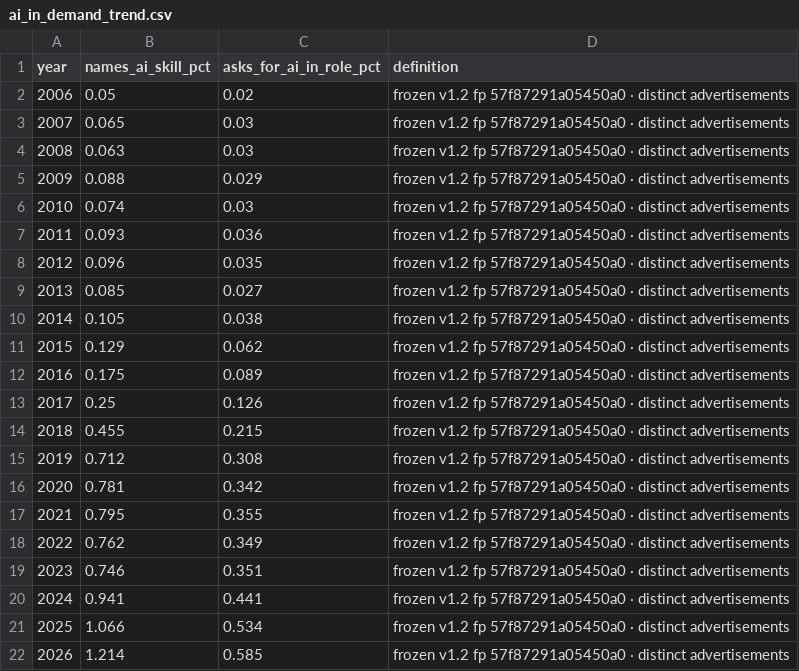
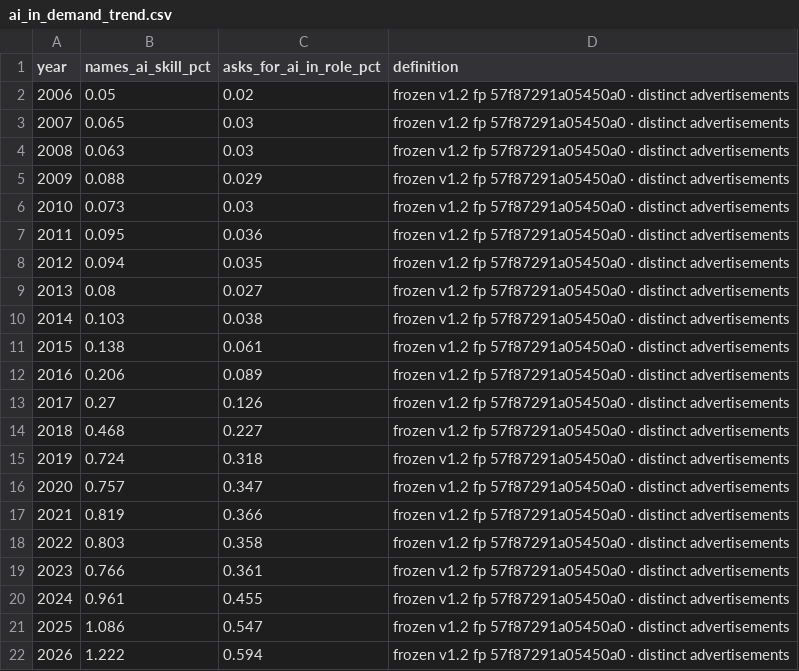
Before and after one commit to ai-econ-lab/ai-econ-lab.github.io, a CSV file: docs/assets/data/ai_in_demand_trend.csv, drawn as a sheet.

```diff
--- a/docs/assets/data/ai_in_demand_trend.csv
+++ b/docs/assets/data/ai_in_demand_trend.csv
@@ -5,18 +5,18 @@ year,names_ai_skill_pct,asks_for_ai_in_role_pct,definition
 2009,0.088,0.029,frozen v1.2 fp 57f87291a05450a0 · distinct advertisements
-2010,0.074,0.03,frozen v1.2 fp 57f87291a05450a0 · distinct advertisements
-2011,0.093,0.036,frozen v1.2 fp 57f87291a05450a0 · distinct advertisements
-2012,0.096,0.035,frozen v1.2 fp 57f87291a05450a0 · distinct advertisements
-2013,0.085,0.027,frozen v1.2 fp 57f87291a05450a0 · distinct advertisements
-2014,0.105,0.038,frozen v1.2 fp 57f87291a05450a0 · distinct advertisements
-2015,0.129,0.062,frozen v1.2 fp 57f87291a05450a0 · distinct advertisements
-2016,0.175,0.089,frozen v1.2 fp 57f87291a05450a0 · distinct advertisements
-2017,0.25,0.126,frozen v1.2 fp 57f87291a05450a0 · distinct advertisements
-2018,0.455,0.215,frozen v1.2 fp 57f87291a05450a0 · distinct advertisements
-2019,0.712,0.308,frozen v1.2 fp 57f87291a05450a0 · distinct advertisements
-2020,0.781,0.342,frozen v1.2 fp 57f87291a05450a0 · distinct advertisements
-2021,0.795,0.355,frozen v1.2 fp 57f87291a05450a0 · distinct advertisements
-2022,0.762,0.349,frozen v1.2 fp 57f87291a05450a0 · distinct advertisements
-2023,0.746,0.351,frozen v1.2 fp 57f87291a05450a0 · distinct advertisements
-2024,0.941,0.441,frozen v1.2 fp 57f87291a05450a0 · distinct advertisements
-2025,1.066,0.534,frozen v1.2 fp 57f87291a05450a0 · distinct advertisements
-2026,1.214,0.585,frozen v1.2 fp 57f87291a05450a0 · distinct advertisements
+2010,0.073,0.03,frozen v1.2 fp 57f87291a05450a0 · distinct advertisements
+2011,0.095,0.036,frozen v1.2 fp 57f87291a05450a0 · distinct advertisements
+2012,0.094,0.035,frozen v1.2 fp 57f87291a05450a0 · distinct advertisements
+2013,0.08,0.027,frozen v1.2 fp 57f87291a05450a0 · distinct advertisements
+2014,0.103,0.038,frozen v1.2 fp 57f87291a05450a0 · distinct advertisements
+2015,0.138,0.061,frozen v1.2 fp 57f87291a05450a0 · distinct advertisements
+2016,0.206,0.089,frozen v1.2 fp 57f87291a05450a0 · distinct advertisements
+2017,0.27,0.126,frozen v1.2 fp 57f87291a05450a0 · distinct advertisements
+2018,0.468,0.227,frozen v1.2 fp 57f87291a05450a0 · distinct advertisements
+2019,0.724,0.318,frozen v1.2 fp 57f87291a05450a0 · distinct advertisements
+2020,0.757,0.347,frozen v1.2 fp 57f87291a05450a0 · distinct advertisements
+2021,0.819,0.366,frozen v1.2 fp 57f87291a05450a0 · distinct advertisements
+2022,0.803,0.358,frozen v1.2 fp 57f87291a05450a0 · distinct advertisements
+2023,0.766,0.361,frozen v1.2 fp 57f87291a05450a0 · distinct advertisements
+2024,0.961,0.455,frozen v1.2 fp 57f87291a05450a0 · distinct advertisements
+2025,1.086,0.547,frozen v1.2 fp 57f87291a05450a0 · distinct advertisements
+2026,1.222,0.594,frozen v1.2 fp 57f87291a05450a0 · distinct advertisements
```
Also changed, not shown: 8 other files.
